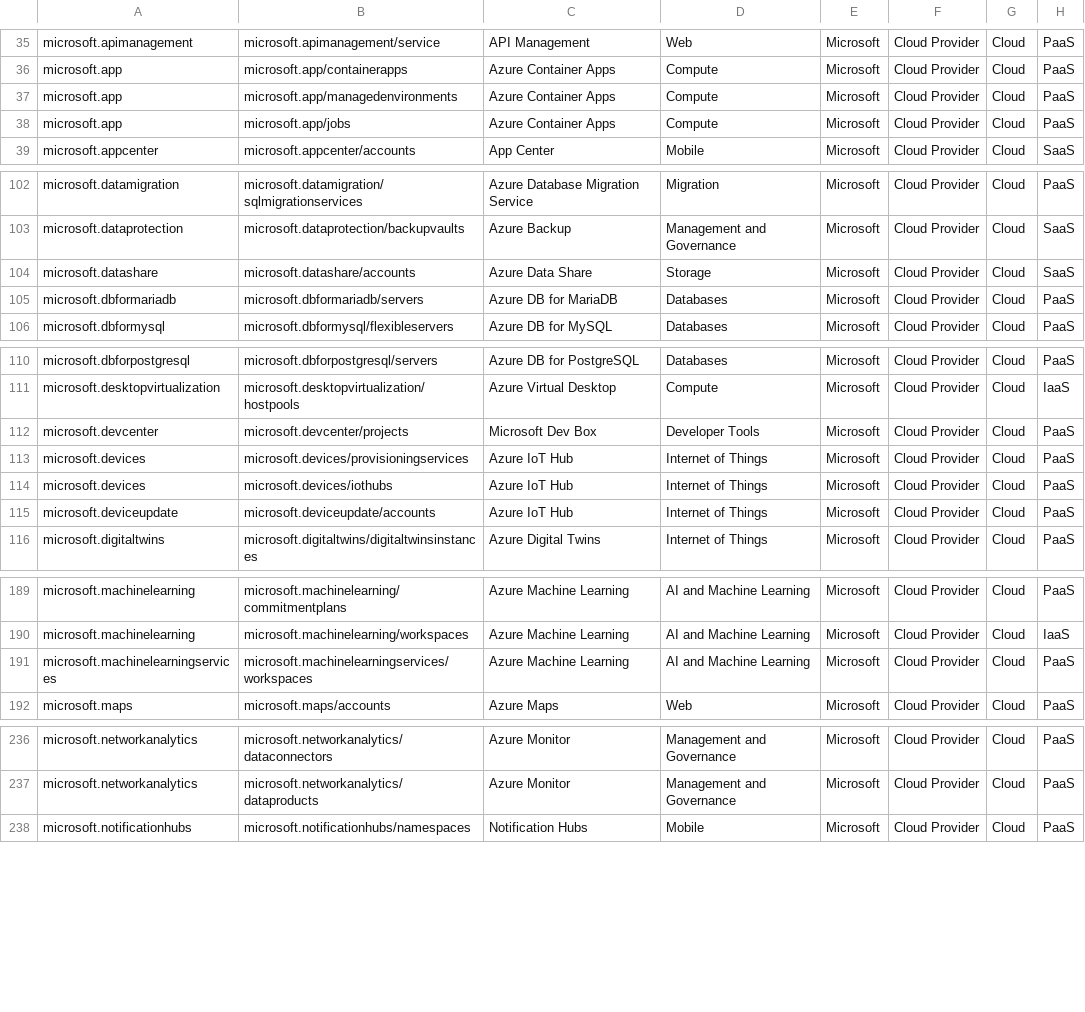
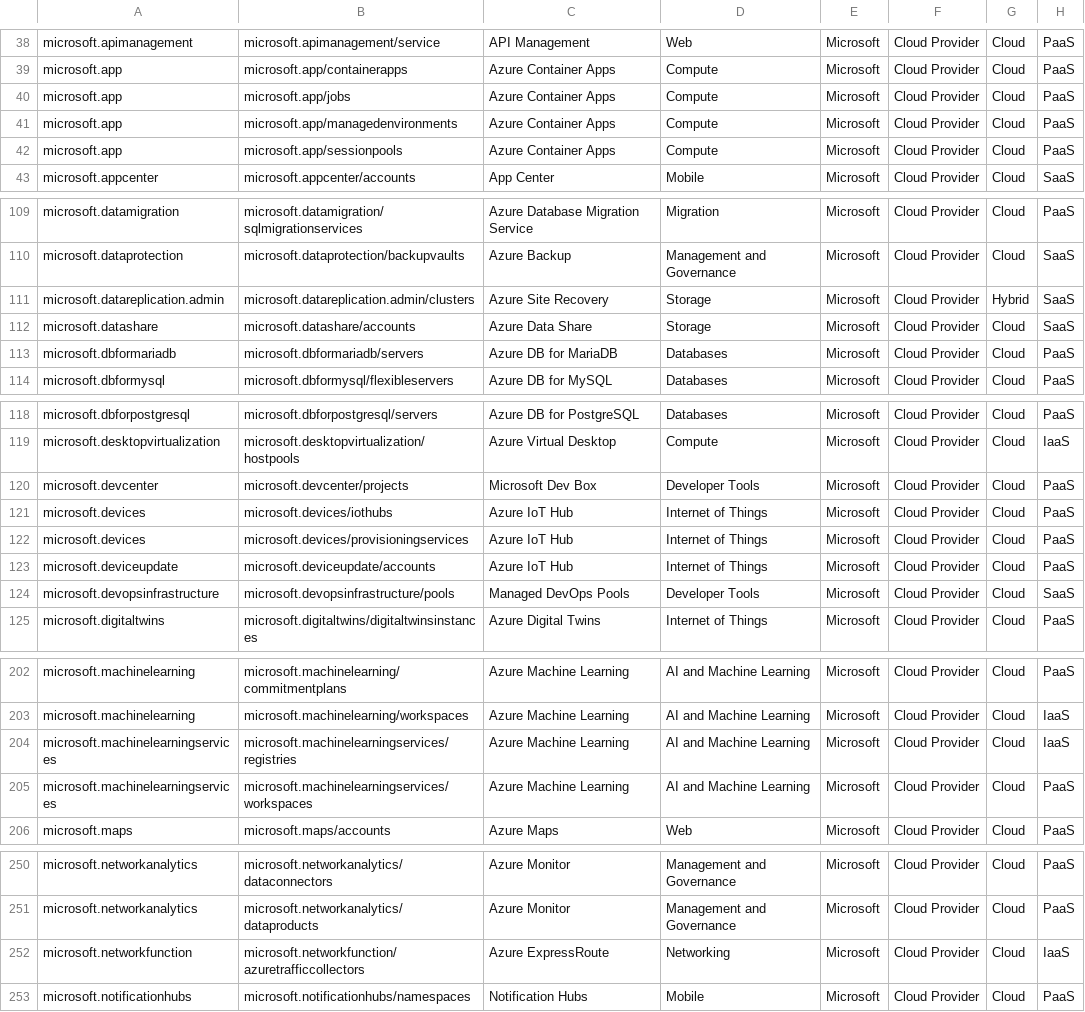
Before and after one commit to microsoft/finops-toolkit, a CSV file: src/open-data/Services.csv, drawn as a sheet; only a part is shown, gaps mark what is left out; the diff covers the shown part only.

```diff
--- a/src/open-data/Services.csv
+++ b/src/open-data/Services.csv
@@ -36,4 +39,5 @@ microsoft.apimanagement,microsoft.apimanagement/service,API Management,Web,Micro
 microsoft.app,microsoft.app/containerapps,Azure Container Apps,Compute,Microsoft,Cloud Provider,Cloud,PaaS
+microsoft.app,microsoft.app/jobs,Azure Container Apps,Compute,Microsoft,Cloud Provider,Cloud,PaaS
 microsoft.app,microsoft.app/managedenvironments,Azure Container Apps,Compute,Microsoft,Cloud Provider,Cloud,PaaS
-microsoft.app,microsoft.app/jobs,Azure Container Apps,Compute,Microsoft,Cloud Provider,Cloud,PaaS
+microsoft.app,microsoft.app/sessionpools,Azure Container Apps,Compute,Microsoft,Cloud Provider,Cloud,PaaS
 microsoft.appcenter,microsoft.appcenter/accounts,App Center,Mobile,Microsoft,Cloud Provider,Cloud,SaaS
@@ -103,2 +110,3 @@ microsoft.datamigration,microsoft.datamigration/sqlmigrationservices,Azure Datab
 microsoft.dataprotection,microsoft.dataprotection/backupvaults,Azure Backup,Management and Governance,Microsoft,Cloud Provider,Cloud,SaaS
+microsoft.datareplication.admin,microsoft.datareplication.admin/clusters,Azure Site Recovery,Storage,Microsoft,Cloud Provider,Hybrid,SaaS
 microsoft.datashare,microsoft.datashare/accounts,Azure Data Share,Storage,Microsoft,Cloud Provider,Cloud,SaaS
@@ -112,5 +120,6 @@ microsoft.desktopvirtualization,microsoft.desktopvirtualization/hostpools,Azure
 microsoft.devcenter,microsoft.devcenter/projects,Microsoft Dev Box,Developer Tools,Microsoft,Cloud Provider,Cloud,PaaS
+microsoft.devices,microsoft.devices/iothubs,Azure IoT Hub,Internet of Things,Microsoft,Cloud Provider,Cloud,PaaS
 microsoft.devices,microsoft.devices/provisioningservices,Azure IoT Hub,Internet of Things,Microsoft,Cloud Provider,Cloud,PaaS
-microsoft.devices,microsoft.devices/iothubs,Azure IoT Hub,Internet of Things,Microsoft,Cloud Provider,Cloud,PaaS
 microsoft.deviceupdate,microsoft.deviceupdate/accounts,Azure IoT Hub,Internet of Things,Microsoft,Cloud Provider,Cloud,PaaS
+microsoft.devopsinfrastructure,microsoft.devopsinfrastructure/pools,Managed DevOps Pools,Developer Tools,Microsoft,Cloud Provider,Cloud,SaaS
 microsoft.digitaltwins,microsoft.digitaltwins/digitaltwinsinstances,Azure Digital Twins,Internet of Things,Microsoft,Cloud Provider,Cloud,PaaS
@@ -190,2 +203,3 @@ microsoft.machinelearning,microsoft.machinelearning/commitmentplans,Azure Machin
 microsoft.machinelearning,microsoft.machinelearning/workspaces,Azure Machine Learning,AI and Machine Learning,Microsoft,Cloud Provider,Cloud,IaaS
+microsoft.machinelearningservices,microsoft.machinelearningservices/registries,Azure Machine Learning,AI and Machine Learning,Microsoft,Cloud Provider,Cloud,IaaS
 microsoft.machinelearningservices,microsoft.machinelearningservices/workspaces,Azure Machine Learning,AI and Machine Learning,Microsoft,Cloud Provider,Cloud,PaaS
@@ -237,2 +251,3 @@ microsoft.networkanalytics,microsoft.networkanalytics/dataconnectors,Azure Monit
 microsoft.networkanalytics,microsoft.networkanalytics/dataproducts,Azure Monitor,Management and Governance,Microsoft,Cloud Provider,Cloud,PaaS
+microsoft.networkfunction,microsoft.networkfunction/azuretrafficcollectors,Azure ExpressRoute,Networking,Microsoft,Cloud Provider,Cloud,IaaS
 microsoft.notificationhubs,microsoft.notificationhubs/namespaces,Notification Hubs,Mobile,Microsoft,Cloud Provider,Cloud,PaaS
```
Also changed, not shown: 18 added rows, 9 moved rows and 3 edited cells elsewhere in this file, 3 other files.
